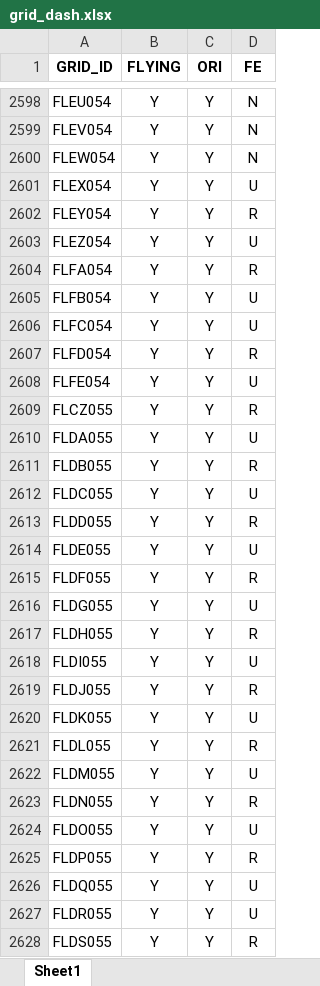
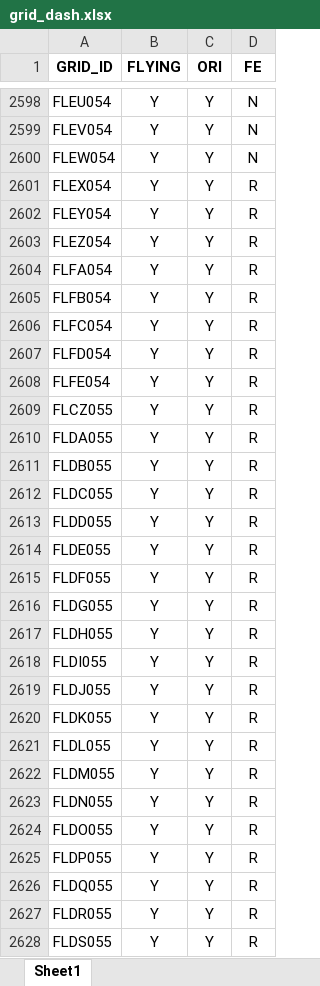
Before and after one commit to kunalsb22/lsm-dashboard, an Excel workbook: grid_dash.xlsx, sheet Sheet1, drawn as a sheet; only a part is shown, gaps mark what is left out; values as stored, in another font and other column widths than the file's, no borders; the diff covers the shown part only; the diff names each change by its address in the sheet, - before the commit and + after, or states it on an @@ line.

Commit message:
Add files via upload

```diff
--- a/grid_dash.xlsx (sheet Sheet1)
+++ b/grid_dash.xlsx (sheet Sheet1)
-D2601 (FE): U
+D2601 (FE): R
-D2603 (FE): U
+D2603 (FE): R
-D2605:D2606 (FE): U
+D2605:D2606 (FE): R
-D2608 (FE): U
+D2608 (FE): R
-D2610 (FE): U
+D2610 (FE): R
-D2612 (FE): U
+D2612 (FE): R
-D2614 (FE): U
+D2614 (FE): R
-D2616 (FE): U
+D2616 (FE): R
-D2618 (FE): U
+D2618 (FE): R
-D2620 (FE): U
+D2620 (FE): R
-D2622 (FE): U
+D2622 (FE): R
-D2624 (FE): U
+D2624 (FE): R
-D2626:D2627 (FE): U
+D2626:D2627 (FE): R
```
Also changed, not shown: 124 edited cells elsewhere in this sheet.
